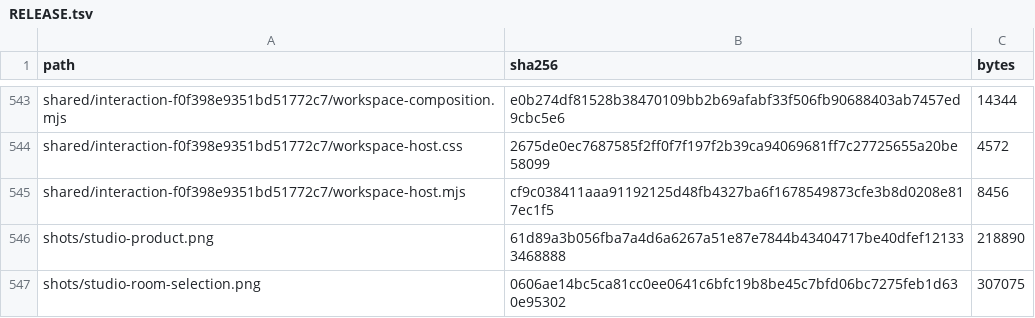
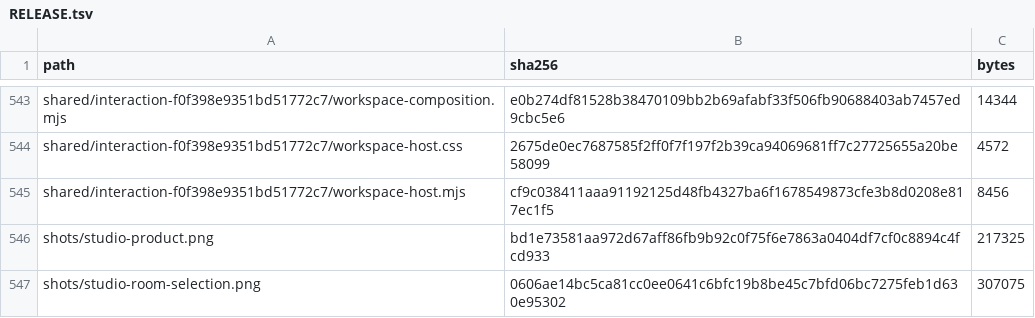
Before and after one commit to Nickgonzales76017/bonfyre, a TSV file: site/spaces/RELEASE.tsv, drawn as a sheet; only a part is shown, gaps mark what is left out.

```diff
--- a/site/spaces/RELEASE.tsv
+++ b/site/spaces/RELEASE.tsv
@@ -545,3 +545,3 @@ shared/interaction-f0f398e9351bd51772c7/workspace-host.css	2675de0ec7687585f2ff0
 shared/interaction-f0f398e9351bd51772c7/workspace-host.mjs	cf9c038411aaa91192125d48fb4327ba6f1678549873cfe3b8d0208e817ec1f5	8456
-shots/studio-product.png	61d89a3b056fba7a4d6a6267a51e87e7844b43404717be40dfef121333468888	218890
+shots/studio-product.png	bd1e73581aa972d67aff86fb9b92c0f75f6e7863a0404df7cf0c8894c4fcd933	217325
 shots/studio-room-selection.png	0606ae14bc5ca81cc0ee0641c6bfc19b8be45c7bfd06bc7275feb1d630e95302	307075
```
Also changed, not shown: 2 other files.
